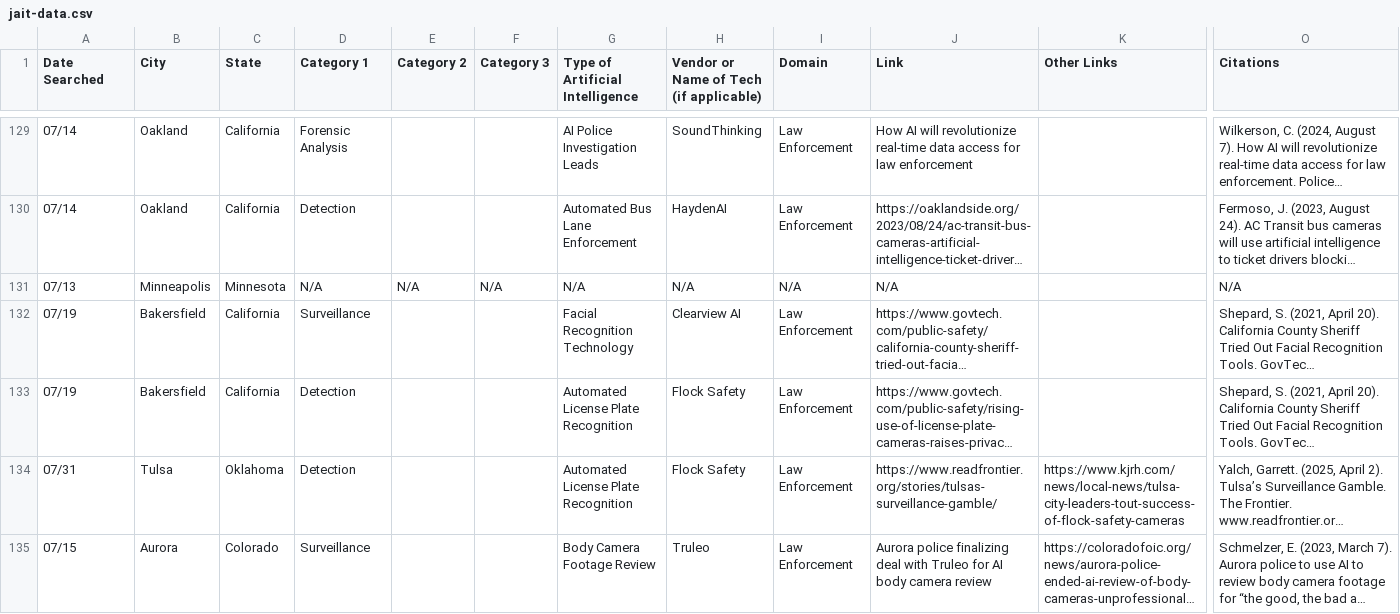
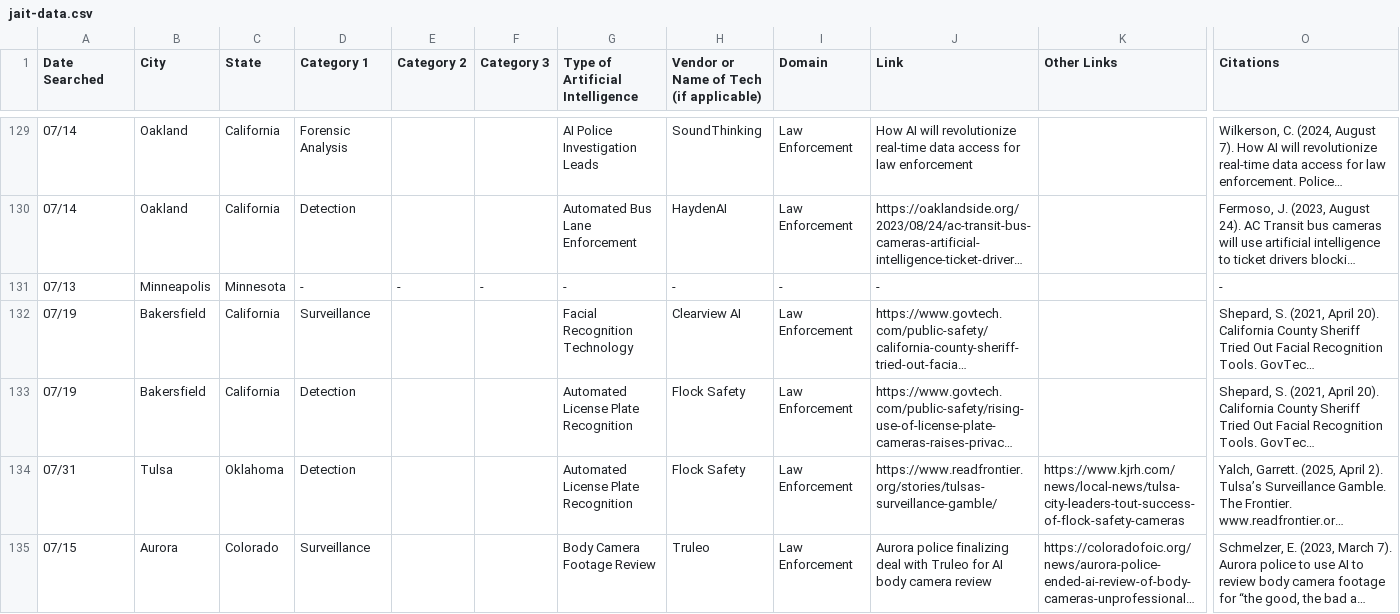
Before and after one commit to toki49/jai-t-website, a CSV file: public/jait-data.csv, drawn as a sheet; only a part is shown, gaps mark what is left out; long unchanged cells end in …; the diff covers the shown part only; the diff names each change by its address in the sheet, - before the commit and + after, or states it on an @@ line.

```diff
--- a/public/jait-data.csv
+++ b/public/jait-data.csv
-D131 (Category 1): N/A
+D131 (Category 1): -
-E131 (Category 2): N/A
+E131 (Category 2): -
-F131 (Category 3): N/A
+F131 (Category 3): -
-G131 (Type of Artificial Intelligence): N/A
+G131 (Type of Artificial Intelligence): -
-H131: N/A
+H131: -
-I131 (Domain): N/A
+I131 (Domain): -
-J131 (Link): N/A
+J131 (Link): -
-O131 (Citations): N/A
+O131 (Citations): -
```
Also changed, not shown: 171 edited cells elsewhere in this file, 13 other files.
